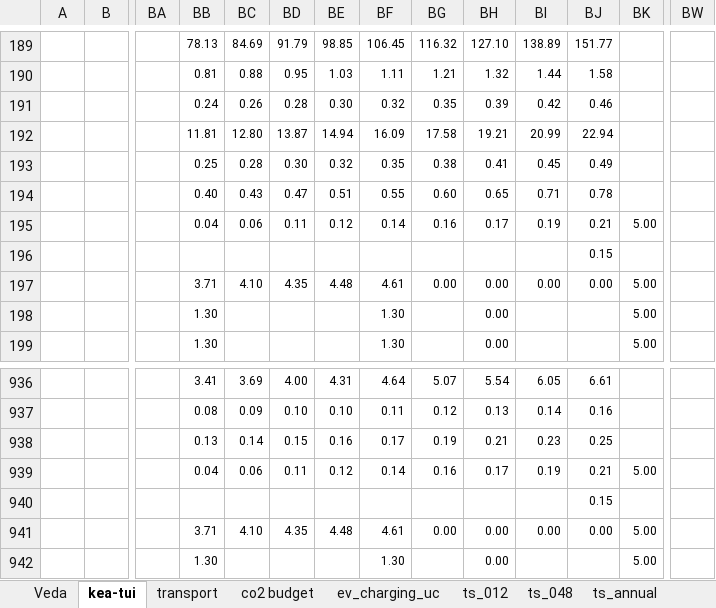
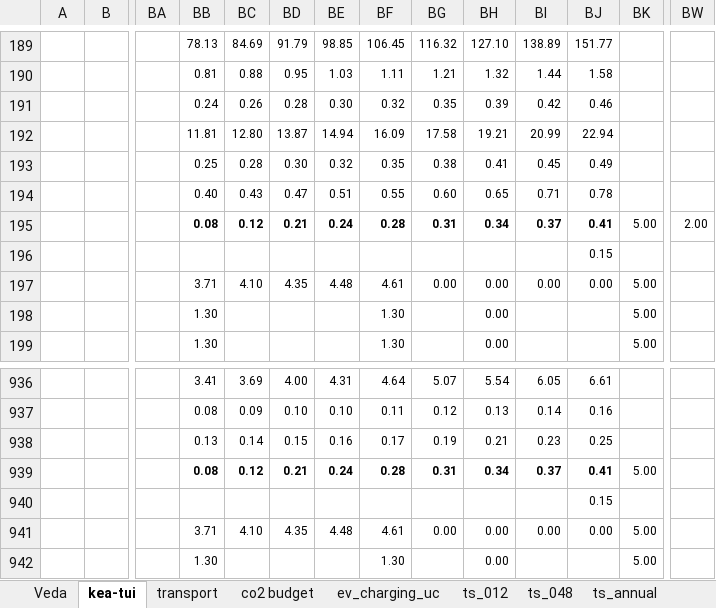
Before and after one commit to akanudia/VerveStacks_NZL_EECA, an Excel workbook: SuppXLS/Scen_pNZL_0002.xlsx, sheet kea-tui, drawn as a sheet; only a part is shown, gaps mark what is left out; values as stored, in another font and other column widths than the file's, no borders; the diff names each change by its address in the sheet, - before the commit and + after, or states it on an @@ line.

Commit message:
Update Scen_pNZL_0002.xlsx
kea CO2 prices ~$300/t

```diff
--- a/SuppXLS/Scen_pNZL_0002.xlsx (sheet kea-tui)
+++ b/SuppXLS/Scen_pNZL_0002.xlsx (sheet kea-tui)
-BB195: 0.04
+BB195: 0.08
-BB195:BJ195 bold: off
+BB195:BJ195 bold: on
-BC195: 0.06
+BC195: 0.12
-BD195: 0.11
+BD195: 0.21
-BE195: 0.12
+BE195: 0.24
-BF195: 0.14
+BF195: 0.28
-BG195: 0.16
+BG195: 0.31
-BH195: 0.17
+BH195: 0.34
-BI195: 0.19
+BI195: 0.37
-BJ195: 0.21
+BJ195: 0.41
-BW195: (empty)
+BW195: 2.00
-BB939: 0.04
+BB939: 0.08
-BB939:BJ939 bold: off
+BB939:BJ939 bold: on
-BC939: 0.06
+BC939: 0.12
-BD939: 0.11
+BD939: 0.21
-BE939: 0.12
+BE939: 0.24
-BF939: 0.14
+BF939: 0.28
-BG939: 0.16
+BG939: 0.31
-BH939: 0.17
+BH939: 0.34
-BI939: 0.19
+BI939: 0.37
-BJ939: 0.21
+BJ939: 0.41
```
